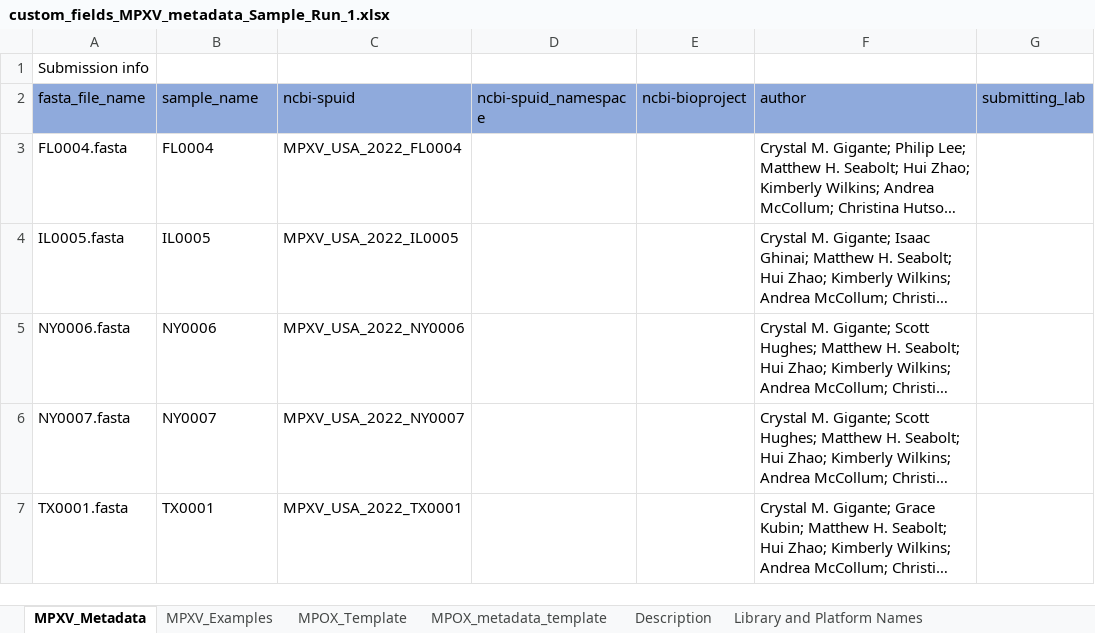
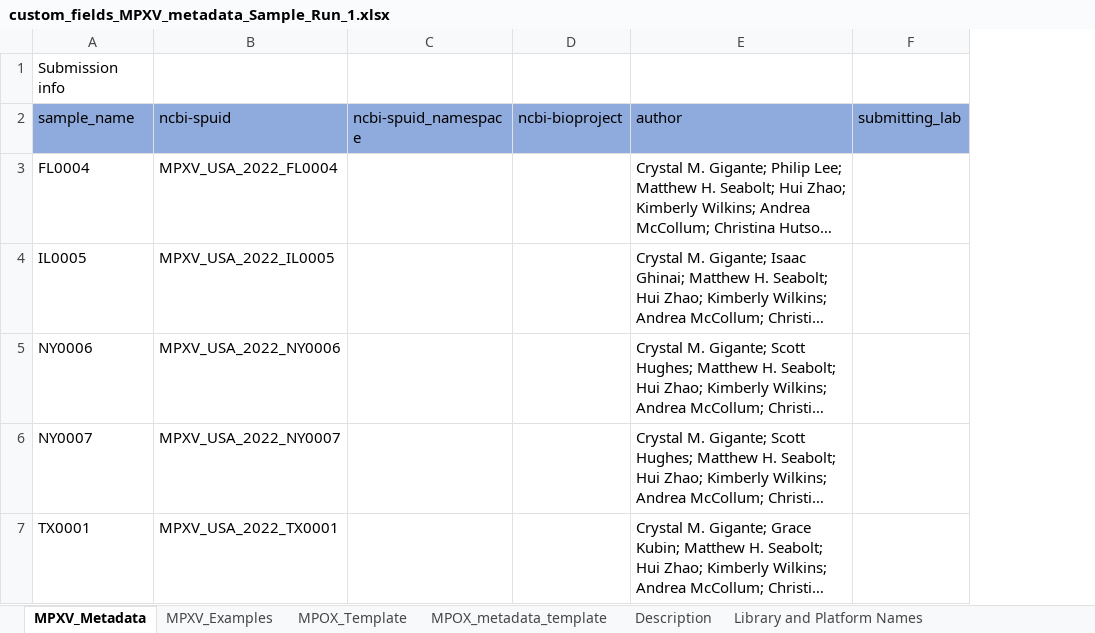
Before and after one commit to CDCgov/tostadas, an Excel workbook: assets/sample_metadata/custom_fields_MPXV_metadata_Sample_Run_1.xlsx, sheet MPXV_Metadata, drawn as a sheet; only a part is shown; long unchanged cells end in …; values as stored, in another font and other column widths than the file's, no borders; removed rows and columns are numbered as before the commit, all else as after; the diff names each change by its address in the sheet, - before the commit and + after, or states it on an @@ line.

Commit message:
remove fasta_file_name from example metadata file

```diff
--- a/assets/sample_metadata/custom_fields_MPXV_metadata_Sample_Run_1.xlsx (sheet MPXV_Metadata)
+++ b/assets/sample_metadata/custom_fields_MPXV_metadata_Sample_Run_1.xlsx (sheet MPXV_Metadata)
-column A (fasta_file_name), row 1: Submission info; rows 3-7: FL0004.fasta | IL0005.fasta | NY0006.fasta | NY0007.fasta | TX0001.fasta
-A1 (sample_name): (empty)
+A1 (sample_name): Submission info
```
